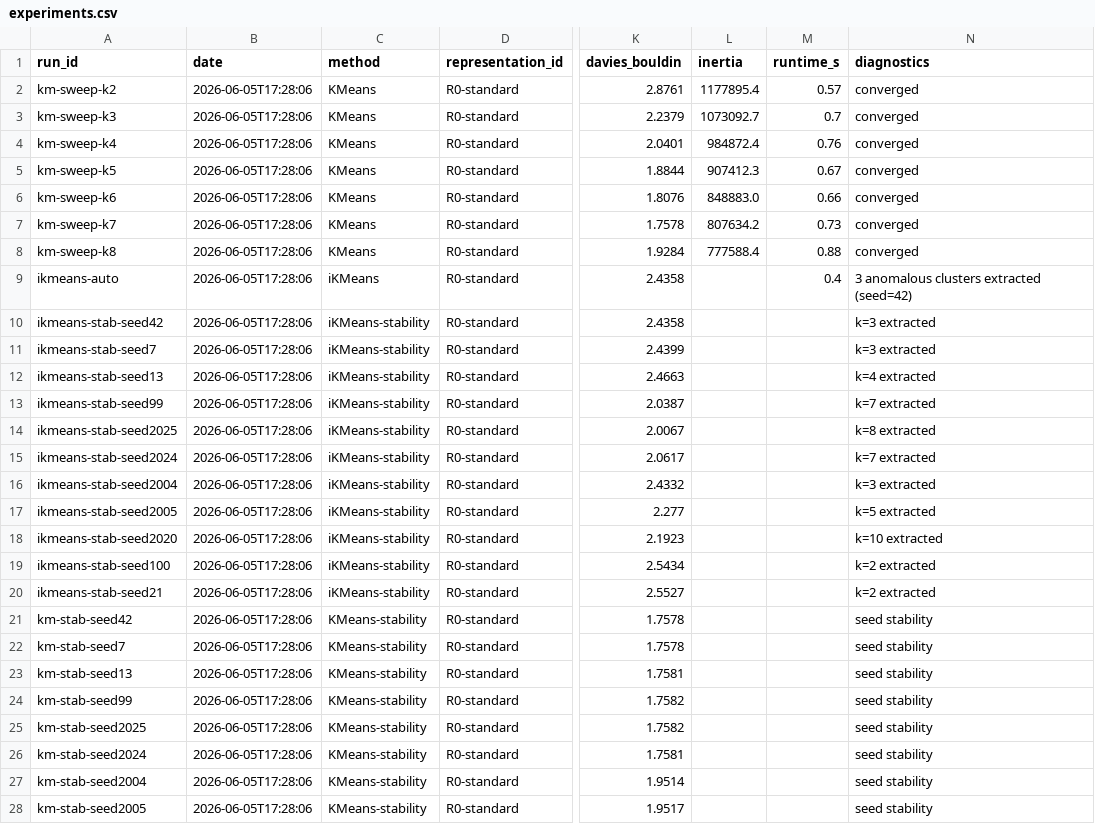
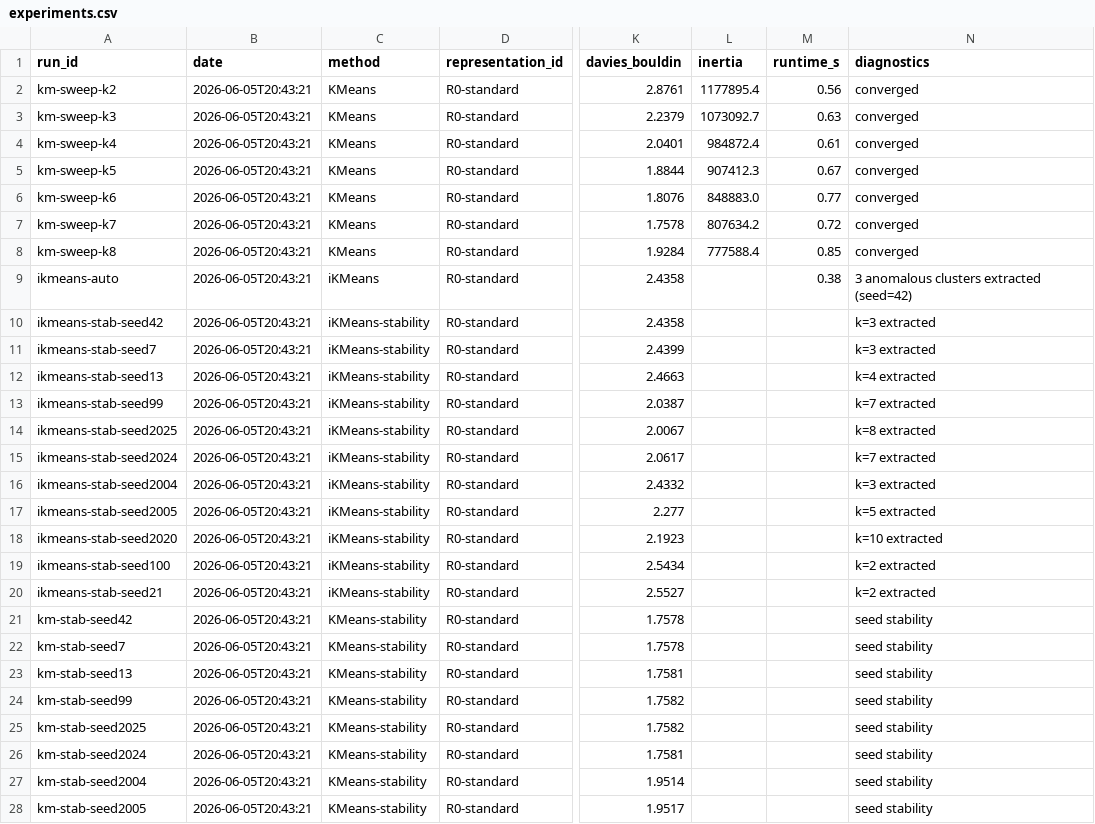
Before and after one commit to UtsavAch/HotelBooking-UnsupervisedLearning, a CSV file: experiments.csv, drawn as a sheet; only a part is shown, gaps mark what is left out; the diff covers the shown part only; the diff names each change by its address in the sheet, - before the commit and + after, or states it on an @@ line.

```diff
--- a/experiments.csv
+++ b/experiments.csv
-B2:B28 (date): 2026-06-05T17:28:06
+B2:B28 (date): 2026-06-05T20:43:21
-M2 (runtime_s): 0.57
+M2 (runtime_s): 0.56
-M3 (runtime_s): 0.7
+M3 (runtime_s): 0.63
-M4 (runtime_s): 0.76
+M4 (runtime_s): 0.61
-M6 (runtime_s): 0.66
+M6 (runtime_s): 0.77
-M7 (runtime_s): 0.73
+M7 (runtime_s): 0.72
-M8 (runtime_s): 0.88
+M8 (runtime_s): 0.85
-M9 (runtime_s): 0.4
+M9 (runtime_s): 0.38
```
Also changed, not shown: 42 edited cells elsewhere in this file, tables/all_methods_full_comparison.csv, tables/gmm_k_sweep.csv, 11 other files.
